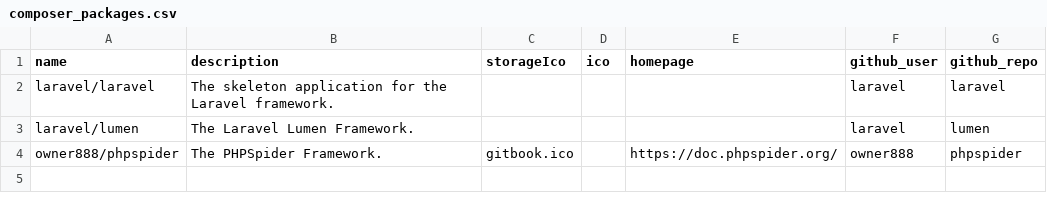
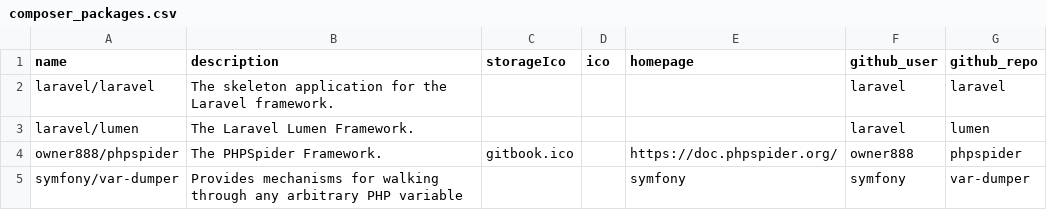
Before and after one commit to langnang/posts, a CSV file: _data/dependencies/composer_packages.csv, drawn as a sheet; the diff names each change by its address in the sheet, - before the commit and + after, or states it on an @@ line.

```diff
--- a/_data/dependencies/composer_packages.csv
+++ b/_data/dependencies/composer_packages.csv
+row 5: symfony/var-dumper | Provides mechanisms for walking through any arbitrary PHP variable |  |  | symfony | symfony | var-dumper
```
Also changed, not shown: 1 other file.
